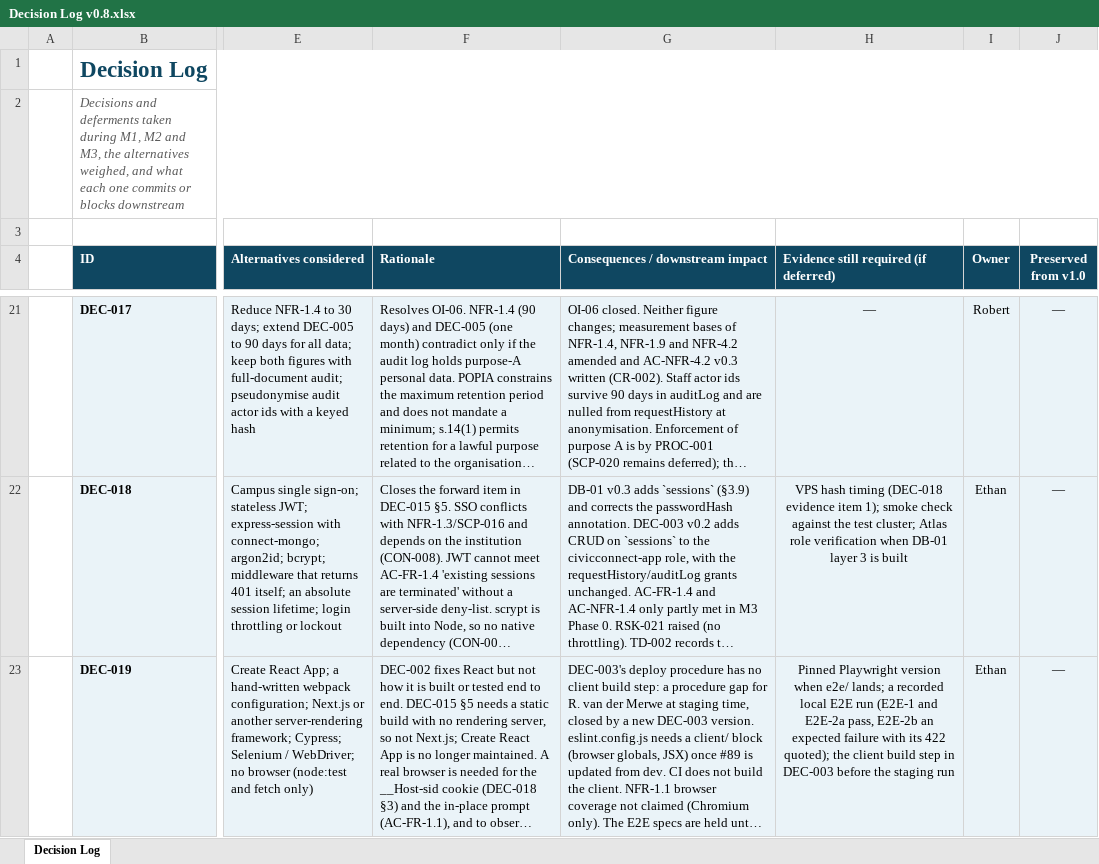
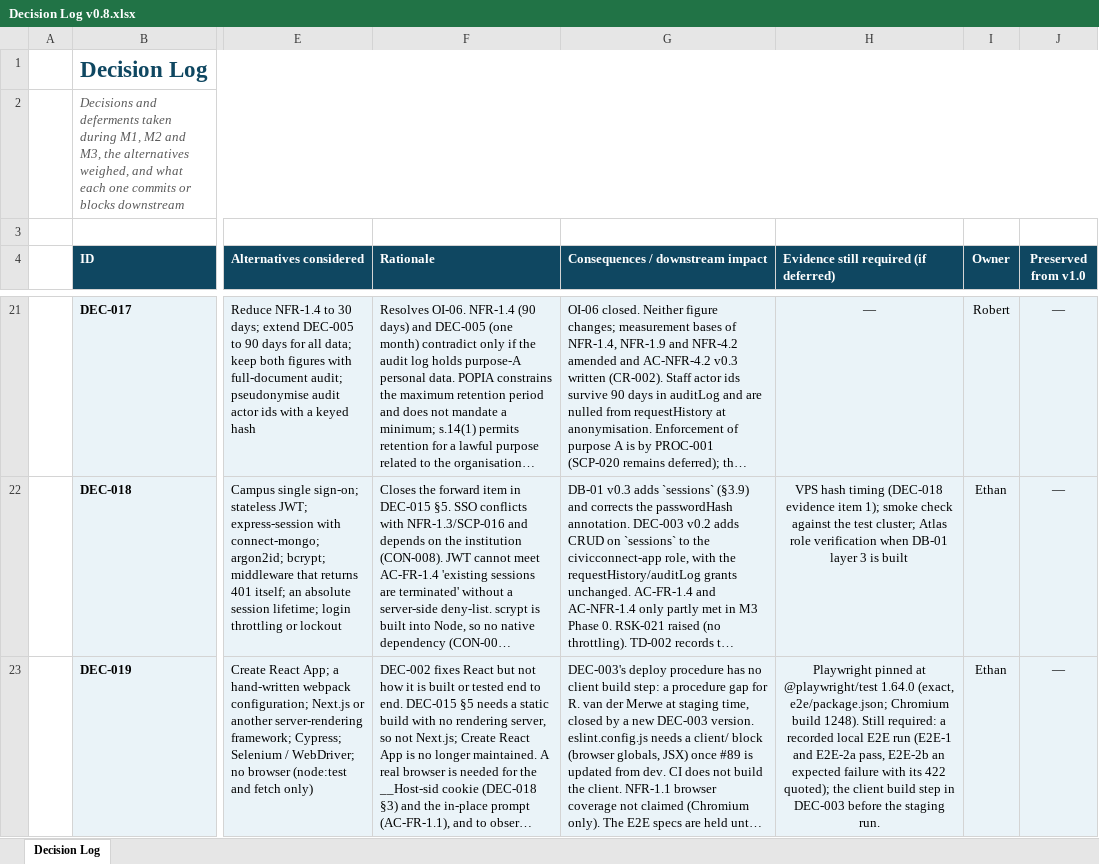
Before and after one commit to SEN381-org/Ticketing-System, an Excel workbook: docs/decisions/Decision Log/Decision Log v0.8.xlsx, sheet Decision Log, drawn as a sheet; only a part is shown, gaps mark what is left out; long unchanged cells end in …; values as stored, in another font and other column widths than the file's, no borders; conditional formats not drawn; the diff names each change by its address in the sheet, - before the commit and + after, or states it on an @@ line.

Commit message:
DEC-019: Playwright pinned at 1.64.0 (ADR and Decision Log v0.8 H23)

```diff
--- a/docs/decisions/Decision Log/Decision Log v0.8.xlsx (sheet Decision Log)
+++ b/docs/decisions/Decision Log/Decision Log v0.8.xlsx (sheet Decision Log)
-H23: Pinned Playwright version when e2e/ lands; a recorded local E2E run (E2E-1 and E2E-2a pass, E2E-2b an expected failure with its 422 quoted); the client build step in DEC-003 before the staging run
+H23: Playwright pinned at @playwright/test 1.64.0 (exact, e2e/package.json; Chromium build 1248). Still required: a recorded local E2E run (E2E-1 and E2E-2a pass, E2E-2b an expected failure with its 422 quoted); the client build step in DEC-003 before the staging run.
```
Also changed, not shown: 1 other file.
